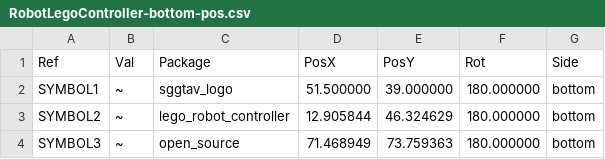
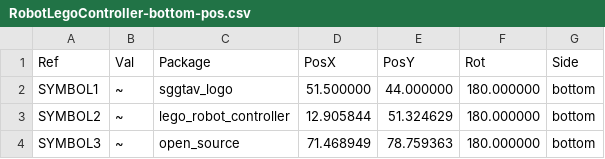
Before and after one commit to OpenBotBrain/mcu-board, a CSV file: PCB-RevA/RobotLegoController/RobotLegoController-bottom-pos.csv, drawn as a sheet.

```diff
--- a/PCB-RevA/RobotLegoController/RobotLegoController-bottom-pos.csv
+++ b/PCB-RevA/RobotLegoController/RobotLegoController-bottom-pos.csv
@@ -1,4 +1,4 @@
 Ref,Val,Package,PosX,PosY,Rot,Side
-"SYMBOL1","~","sggtav_logo",51.500000,39.000000,180.000000,bottom
-"SYMBOL2","~","lego_robot_controller",12.905844,46.324629,180.000000,bottom
-"SYMBOL3","~","open_source",71.468949,73.759363,180.000000,bottom
+"SYMBOL1","~","sggtav_logo",51.500000,44.000000,180.000000,bottom
+"SYMBOL2","~","lego_robot_controller",12.905844,51.324629,180.000000,bottom
+"SYMBOL3","~","open_source",71.468949,78.759363,180.000000,bottom
```
Also changed, not shown: 34 other files.
